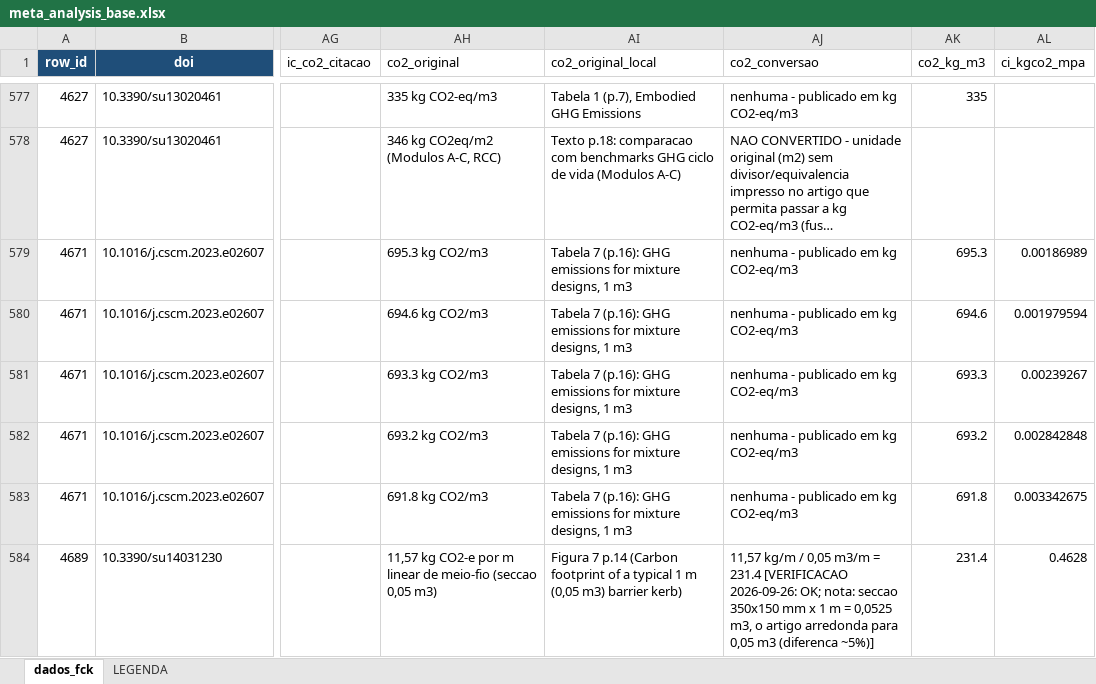
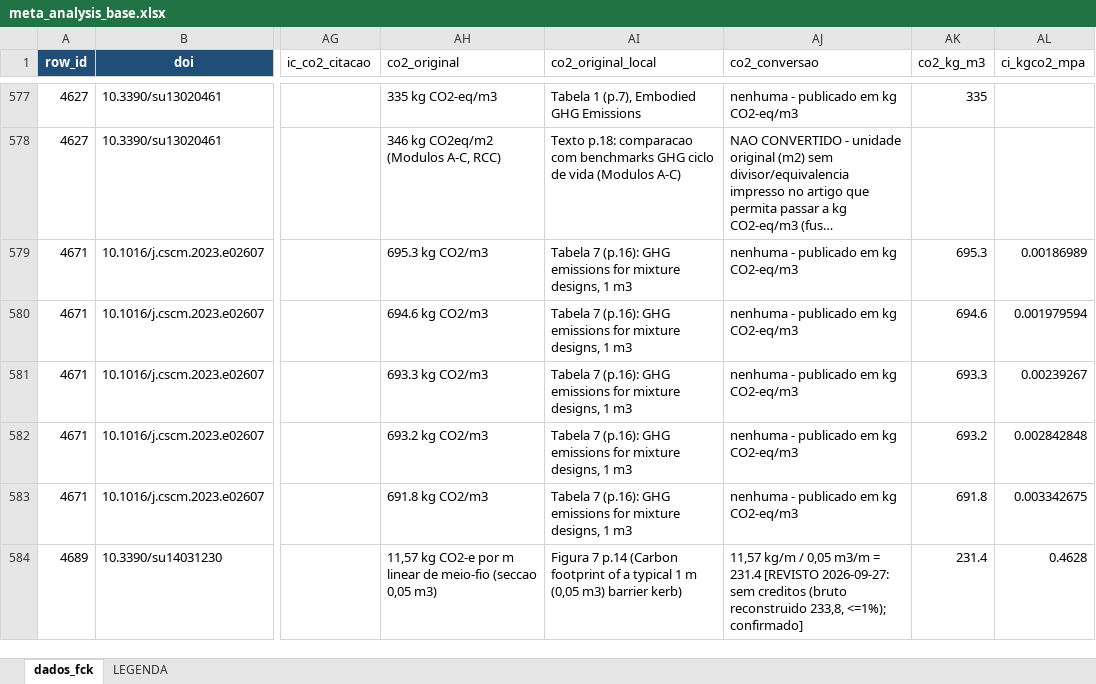
Before and after one commit to kielima/revisao-sistematica-literatura, an Excel workbook: meta_analysis_base.xlsx, sheet dados_fck, drawn as a sheet; only a part is shown, gaps mark what is left out; long unchanged cells end in …; values as stored, in another font and other column widths than the file's, no borders; the diff covers the shown part only; the diff names each change by its address in the sheet, - before the commit and + after, or states it on an @@ line.

```diff
--- a/meta_analysis_base.xlsx (sheet dados_fck)
+++ b/meta_analysis_base.xlsx (sheet dados_fck)
-AJ584 (co2_conversao): …= 231.4 [VERIFICACAO 2026-09-26: OK; nota: seccao 350x150 mm x 1 m = 0,0525 m3, o artigo arredonda para 0,05 m3 (diferenca ~5%)]
+AJ584 (co2_conversao): …= 231.4 [REVISTO 2026-09-27: sem creditos (bruto reconstruido 233,8, <=1%); confirmado]
```
Also changed, not shown: 36 edited cells elsewhere in this sheet.
